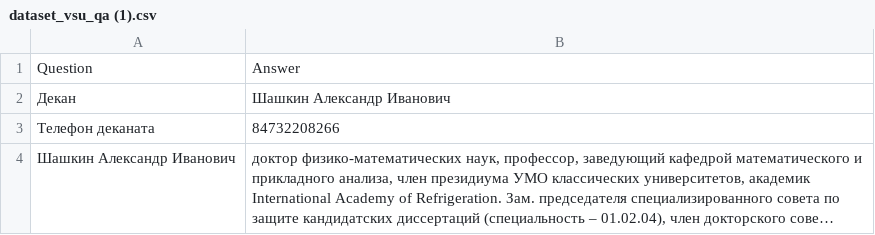
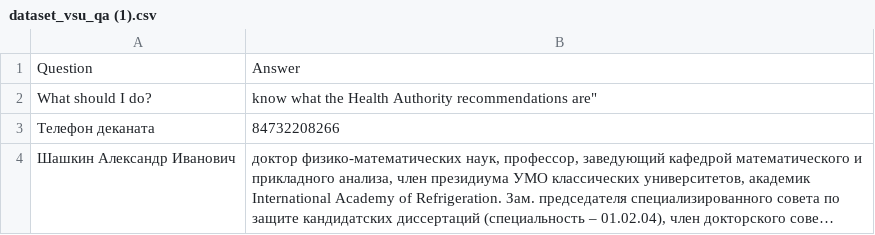
Before and after one commit to daxit99/Chatbot-python, a CSV file: src/core/data/dataset_vsu_qa (1).csv, drawn as a sheet; only a part is shown; long unchanged cells end in ….

Commit message:
Update dataset_vsu_qa (1).csv

```diff
--- a/src/core/data/dataset_vsu_qa (1).csv
+++ b/src/core/data/dataset_vsu_qa (1).csv
@@ -1,3 +1,3 @@
 Question,Answer
-"Декан","Шашкин Александр Иванович"
+"What should I do?",know what the Health Authority recommendations are"
 Телефон деканата, 84732208266
```
